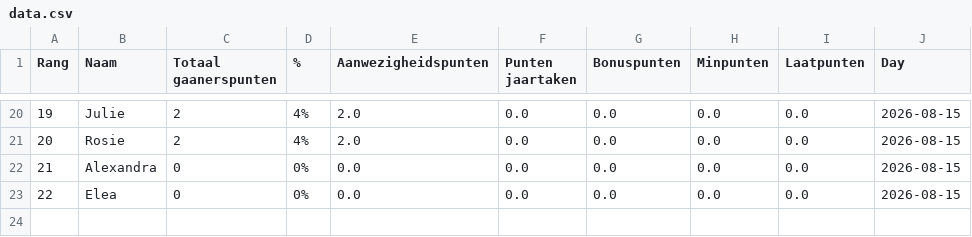
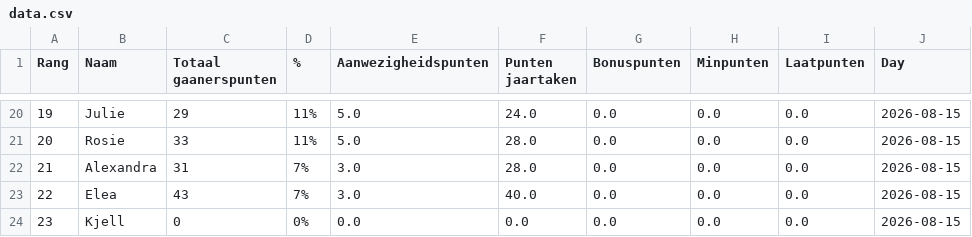
Before and after one commit to Buddidon/Gaanerslijst_tracker, a CSV file: data.csv, drawn as a sheet; only a part is shown, gaps mark what is left out; the diff covers the shown part only.

```diff
--- a/data.csv
+++ b/data.csv
@@ -20,4 +20,5 @@ Rang,Naam,Totaal gaanerspunten,% ,Aanwezigheidspunten,Punten jaartaken ,Bonuspun
-19,Julie,2,4%,2.0,0.0,0.0,0.0,0.0,2026-08-15
-20,Rosie,2,4%,2.0,0.0,0.0,0.0,0.0,2026-08-15
-21,Alexandra,0,0%,0.0,0.0,0.0,0.0,0.0,2026-08-15
-22,Elea,0,0%,0.0,0.0,0.0,0.0,0.0,2026-08-15
+19,Julie,29,11%,5.0,24.0,0.0,0.0,0.0,2026-08-15
+20,Rosie,33,11%,5.0,28.0,0.0,0.0,0.0,2026-08-15
+21,Alexandra,31,7%,3.0,28.0,0.0,0.0,0.0,2026-08-15
+22,Elea,43,7%,3.0,40.0,0.0,0.0,0.0,2026-08-15
+23,Kjell,0,0%,0.0,0.0,0.0,0.0,0.0,2026-08-15
```
Also changed, not shown: 67 edited cells elsewhere in this file.
